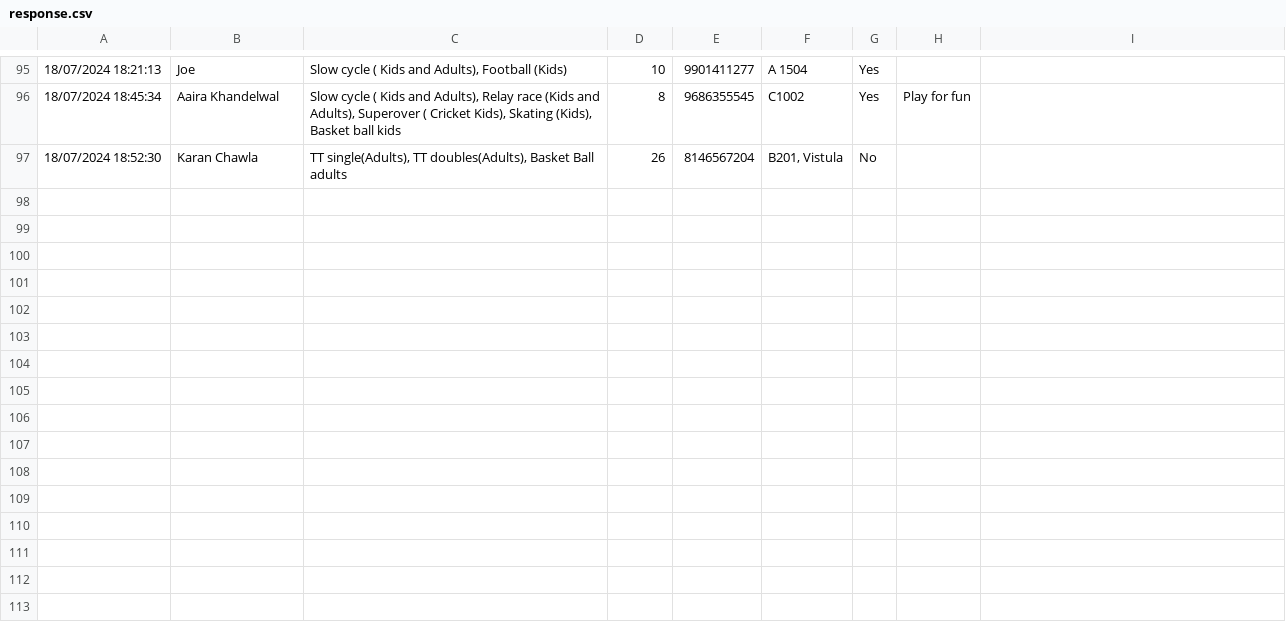
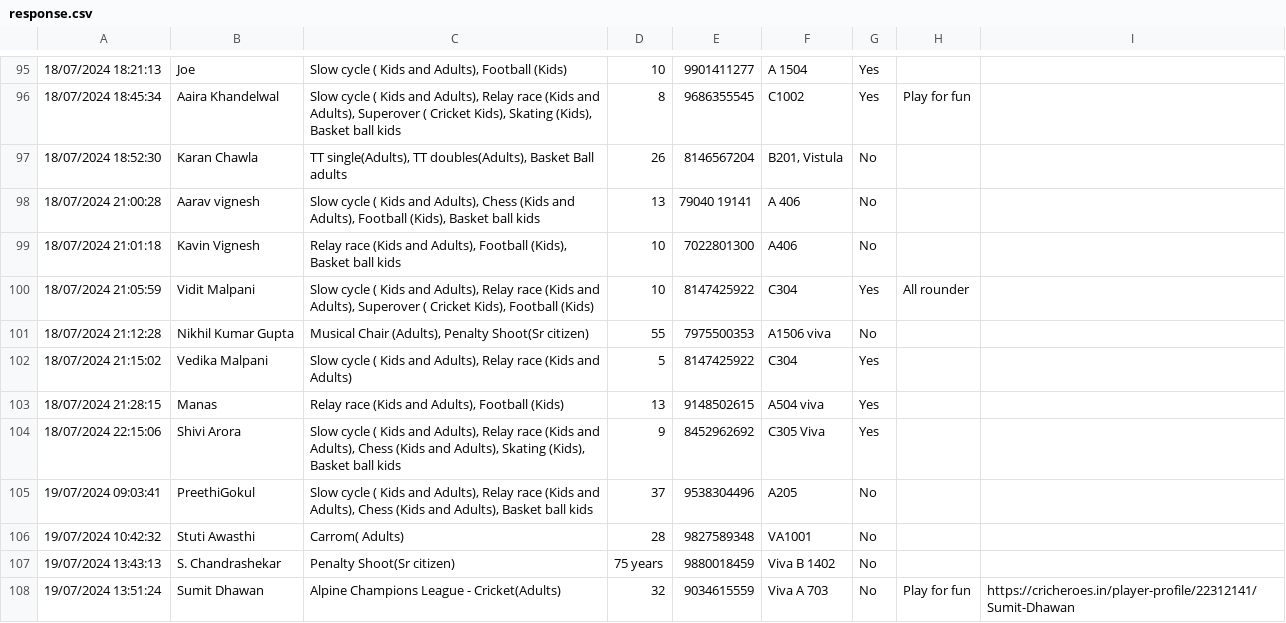
Before and after one commit to mandissingh/auction-app, a CSV file: data/response.csv, drawn as a sheet; only a part is shown, gaps mark what is left out; the diff covers the shown part only; the diff names each change by its address in the sheet, - before the commit and + after, or states it on an @@ line.

Commit message:
Reseting data

```diff
--- a/data/response.csv
+++ b/data/response.csv
+row 98: 18/07/2024 21:00:28 | Aarav vignesh | Slow cycle ( Kids and Adults), Chess (Kids and Adults), Football (Kids), Basket ball kids | 13 | 79040 19141 | A 406 | No
+row 99: 18/07/2024 21:01:18 | Kavin Vignesh | Relay race (Kids and Adults), Football (Kids), Basket ball kids | 10 | 7022801300 | A406 | No
+row 100: 18/07/2024 21:05:59 | Vidit Malpani | Slow cycle ( Kids and Adults), Relay race (Kids and Adults), Superover ( Cricket Kids), Football (Kids) | 10 | 8147425922 | C304 | Yes | All rounder
+row 101: 18/07/2024 21:12:28 | Nikhil Kumar Gupta | Musical Chair (Adults), Penalty Shoot(Sr citizen) | 55 | 7975500353 | A1506 viva | No
+row 102: 18/07/2024 21:15:02 | Vedika Malpani | Slow cycle ( Kids and Adults), Relay race (Kids and Adults) | 5 | 8147425922 | C304 | Yes
+row 103: 18/07/2024 21:28:15 | Manas | Relay race (Kids and Adults), Football (Kids) | 13 | 9148502615 | A504 viva | Yes
+row 104: 18/07/2024 22:15:06 | Shivi Arora | Slow cycle ( Kids and Adults), Relay race (Kids and Adults), Chess (Kids and Adults), Skating (Kids), Basket ball kids | 9 | 8452962692 | C305 Viva | Yes
+row 105: 19/07/2024 09:03:41 | PreethiGokul | Slow cycle ( Kids and Adults), Relay race (Kids and Adults), Chess (Kids and Adults), Basket ball kids | 37 | 9538304496 | A205 | No
+row 106: 19/07/2024 10:42:32 | Stuti Awasthi | Carrom( Adults) | 28 | 9827589348 | VA1001 | No
+row 107: 19/07/2024 13:43:13 | S. Chandrashekar | Penalty Shoot(Sr citizen) | 75 years | 9880018459 | Viva B 1402 | No
+row 108: 19/07/2024 13:51:24 | Sumit Dhawan | Alpine Champions League - Cricket(Adults) | 32 | 9034615559 | Viva A 703 | No | Play for fun | https://cricheroes.in/player-profile/22312141/Sumit-Dhawan
```
Also changed, not shown: 10 added rows elsewhere in this file, data/alpine0.csv, data/teams.csv, 6 other files.
